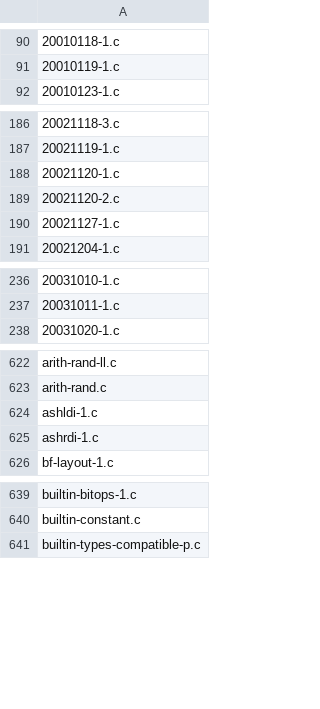
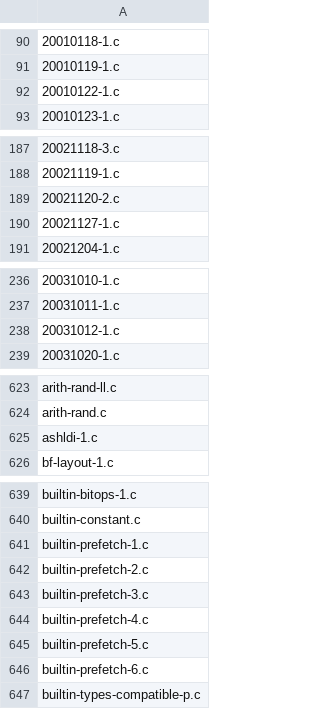
Before and after one commit to wbniv/llvm-mos-65816, a TSV file: examples/65816/torture/inscope.tsv, drawn as a sheet; only a part is shown, gaps mark what is left out; the diff covers the shown part only.

```diff
--- a/examples/65816/torture/inscope.tsv
+++ b/examples/65816/torture/inscope.tsv
@@ -91,2 +91,3 @@
 20010119-1.c
+20010122-1.c
 20010123-1.c
@@ -187,3 +188,2 @@
 20021119-1.c
-20021120-1.c
 20021120-2.c
@@ -237,2 +237,3 @@
 20031011-1.c
+20031012-1.c
 20031020-1.c
@@ -624,3 +625,2 @@ arith-rand.c
 ashldi-1.c
-ashrdi-1.c
 bf-layout-1.c
@@ -640,2 +640,8 @@ builtin-bitops-1.c
 builtin-constant.c
+builtin-prefetch-1.c
+builtin-prefetch-2.c
+builtin-prefetch-3.c
+builtin-prefetch-4.c
+builtin-prefetch-5.c
+builtin-prefetch-6.c
 builtin-types-compatible-p.c
```
Also changed, not shown: 2 added rows elsewhere in this file, examples/65816/torture/unsupported.tsv, 10 other files.
